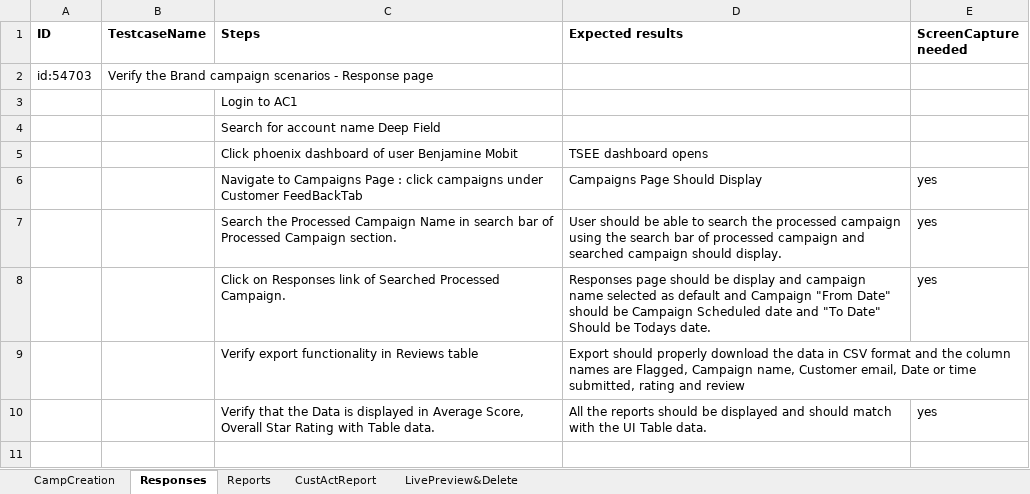
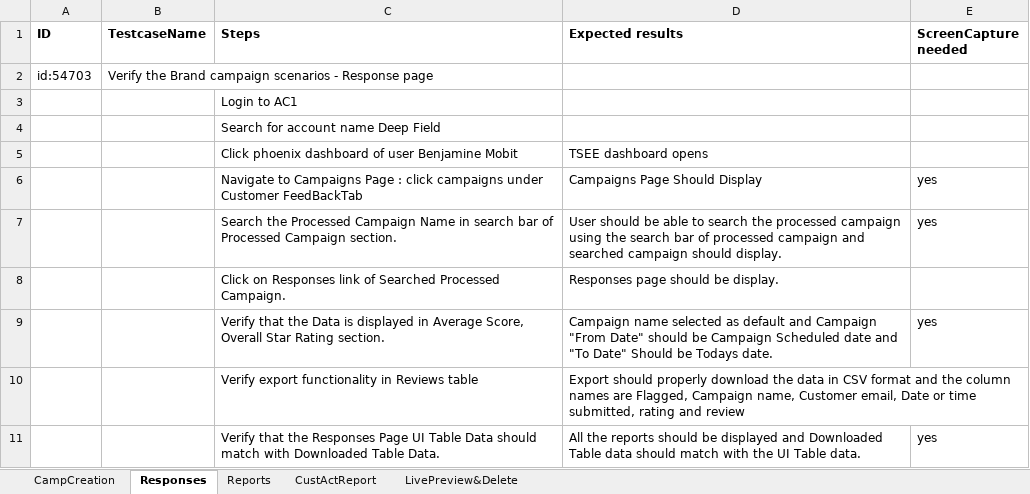
Before and after one commit to DAC-Projects/DACAutomation, an Excel workbook: TC-RS.xlsx, sheet Responses, drawn as a sheet; values as stored, in another font and other column widths than the file's, no borders; addresses are those after the commit; the diff names each change by its address in the sheet, - before the commit and + after, or states it on an @@ line.

Commit message:
splitted the campaign creation classes

```diff
--- a/TC-RS.xlsx (sheet Responses)
+++ b/TC-RS.xlsx (sheet Responses)
-D8 (Expected results): …should be display and campaign name selected as default and Campaign "From Date" should be Campaign Scheduled date and "To Date" Should be Todays date.
+D8 (Expected results): …should be display.
-E8 (ScreenCapture needed): yes
+E8 (ScreenCapture needed): (empty)
+row 9:  |  | Verify that the Data is displayed in Average Score, Overall Star Rating section. | Campaign name selected as default and Campaign "From Date" should be Campaign Scheduled date and "To Date" Should be Todays date. | yes
-C11 (Steps): …that the Data is displayed in Average Score, Overall Star Rating with Table data.
+C11 (Steps): …that the Responses Page UI Table Data should match with Downloaded Table Data.
-D11 (Expected results): …displayed and should match…
+D11 (Expected results): …displayed and Downloaded Table data should match…
```
Also changed, not shown: sheet CampCreation, data/RS_CampaignE2E.xlsx, 5 other files.
